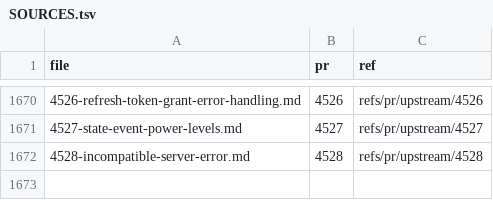
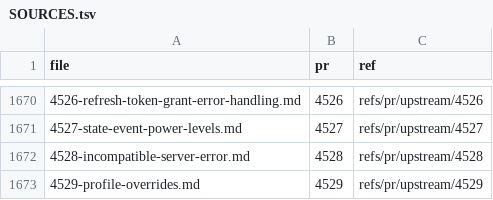
Before and after one commit to Wombat-Foundation/matrix-spec, a TSV file: proposals/unmerged/SOURCES.tsv, drawn as a sheet; only a part is shown, gaps mark what is left out; the diff names each change by its address in the sheet, - before the commit and + after, or states it on an @@ line.

Commit message:
chore: update scripts, issues, proposals (unmerged)

```diff
--- a/proposals/unmerged/SOURCES.tsv
+++ b/proposals/unmerged/SOURCES.tsv
+row 1673: 4529-profile-overrides.md | 4529 | refs/pr/upstream/4529
```
Also changed, not shown: issues/issues.tsv, 10 other files.
